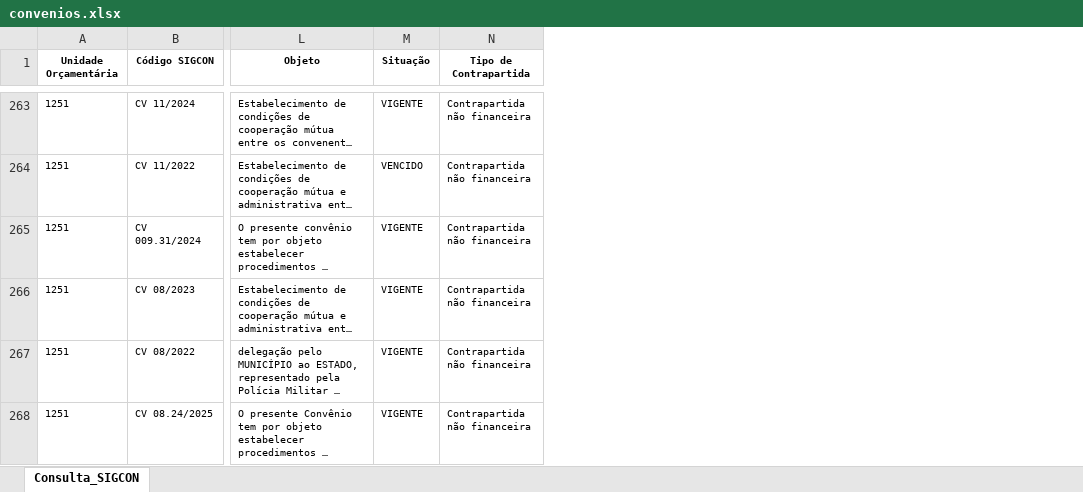
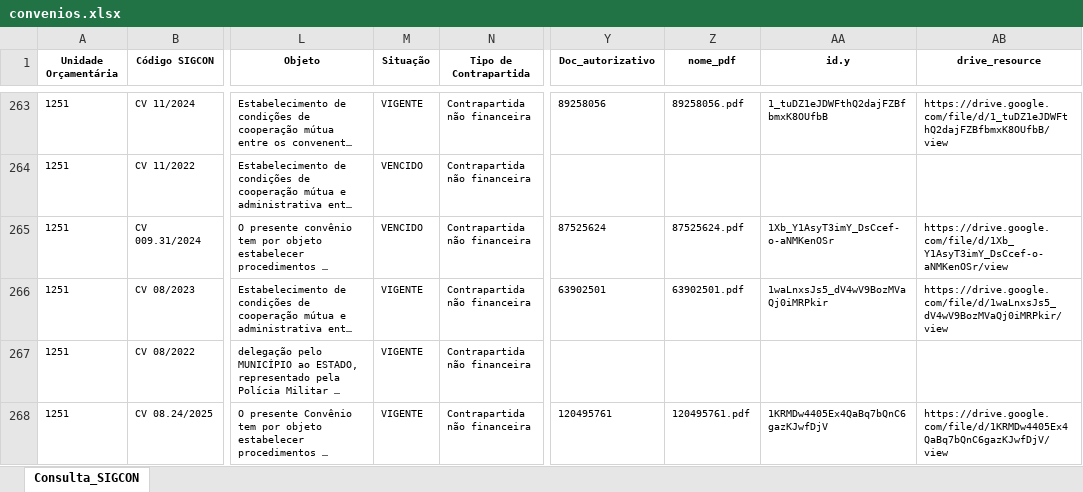
Before and after one commit to transparencia-mg/portal_convenios_entrada, an Excel workbook: upload/convenios.xlsx, sheet Consulta_SIGCON, drawn as a sheet; only a part is shown, gaps mark what is left out; long unchanged cells end in …; values as stored, in another font and other column widths than the file's, no borders; the diff covers the shown part only; the diff names each change by its address in the sheet, - before the commit and + after, or states it on an @@ line.

```diff
--- a/upload/convenios.xlsx (sheet Consulta_SIGCON)
+++ b/upload/convenios.xlsx (sheet Consulta_SIGCON)
+column Y (Doc_autorizativo), rows 263-268: 89258056 |  | 87525624 | 63902501 |  | 120495761
+column Z (nome_pdf), rows 263-268: 89258056.pdf |  | 87525624.pdf | 63902501.pdf |  | 120495761.pdf
+column AA (id.y), rows 263-268: 1_tuDZ1eJDWFthQ2dajFZBfbmxK8OUfbB |  | 1Xb_Y1AsyT3imY_DsCcef-o-aNMKenOSr | 1waLnxsJs5_dV4wV9BozMVaQj0iMRPkir |  | 1KRMDw4405Ex4QaBq7bQnC6gazKJwfDjV
+column AB (drive_resource), rows 263-268: https://drive.google.com/file/d/1_tuDZ1eJDWFthQ2dajFZBfbmxK8OUfbB/view |  | https://drive.google.com/file/d/1Xb_Y1AsyT3imY_DsCcef-o-aNMKenOSr/view | https://drive.google.com/file/d/1waLnxsJs5_dV4wV9BozMVaQj0iMRPkir/view |  | https://drive.google.com/file/d/1KRMDw4405Ex4QaBq7bQnC6gazKJwfDjV/view
-M265 (Situação): VIGENTE
+M265 (Situação): VENCIDO
```
Also changed, not shown: 1 added row and 45 edited cells elsewhere in this sheet, 2 other files.
